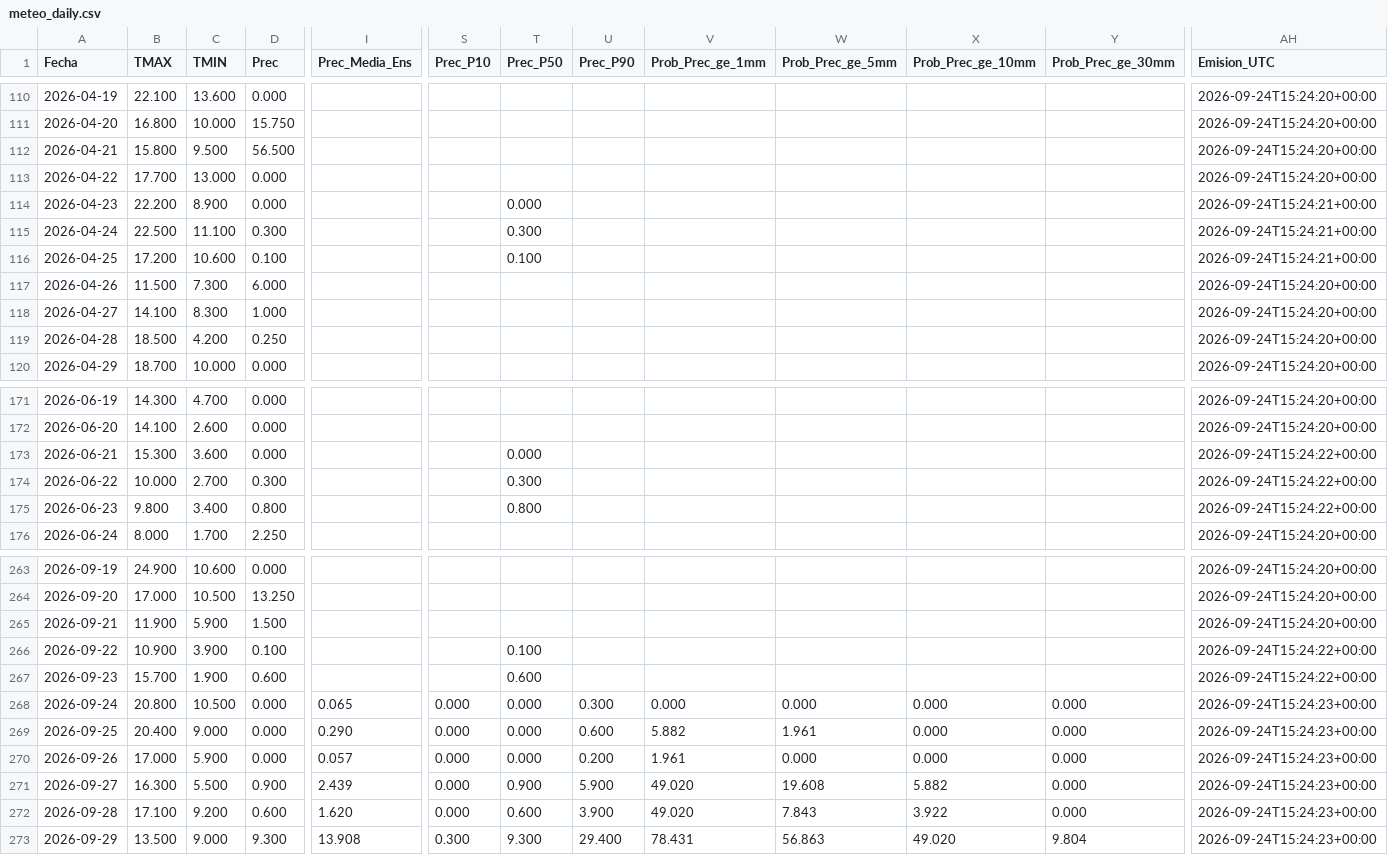
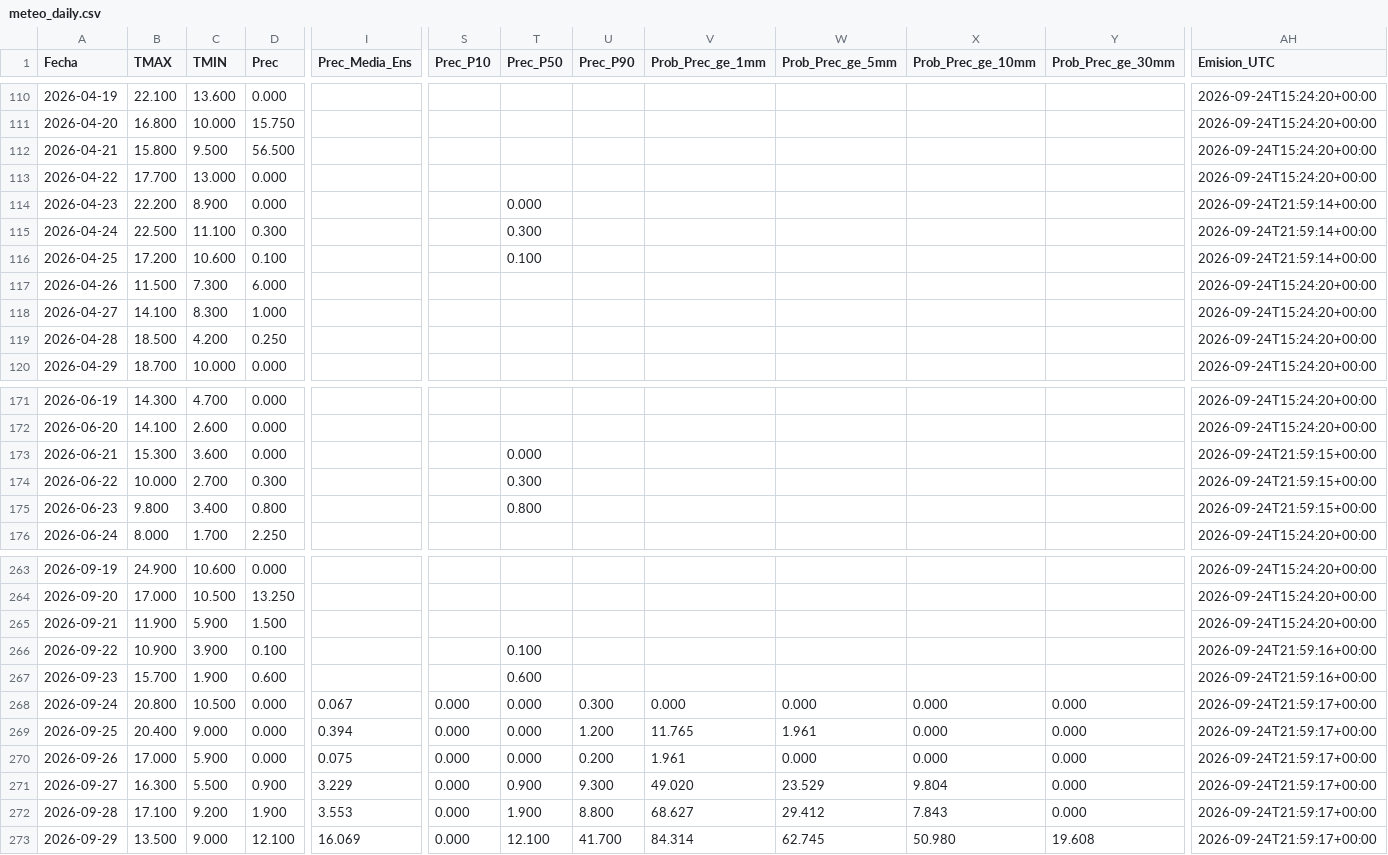
Before and after one commit to PREDWEEM/balca_digitaltween, a CSV file: data/meteo_daily.csv, drawn as a sheet; only a part is shown, gaps mark what is left out; the diff covers the shown part only; the diff names each change by its address in the sheet, - before the commit and + after, or states it on an @@ line.

```diff
--- a/data/meteo_daily.csv
+++ b/data/meteo_daily.csv
-AH114:AH116 (Emision_UTC): 2026-09-24T15:24:21+00:00
+AH114:AH116 (Emision_UTC): 2026-09-24T21:59:14+00:00
-AH173:AH175 (Emision_UTC): 2026-09-24T15:24:22+00:00
+AH173:AH175 (Emision_UTC): 2026-09-24T21:59:15+00:00
-AH266:AH267 (Emision_UTC): 2026-09-24T15:24:22+00:00
+AH266:AH267 (Emision_UTC): 2026-09-24T21:59:16+00:00
-I268 (Prec_Media_Ens): 0.065
+I268 (Prec_Media_Ens): 0.067
-AH268:AH273 (Emision_UTC): 2026-09-24T15:24:23+00:00
+AH268:AH273 (Emision_UTC): 2026-09-24T21:59:17+00:00
-I269 (Prec_Media_Ens): 0.290
+I269 (Prec_Media_Ens): 0.394
-U269 (Prec_P90): 0.600
+U269 (Prec_P90): 1.200
-V269 (Prob_Prec_ge_1mm): 5.882
+V269 (Prob_Prec_ge_1mm): 11.765
-I270 (Prec_Media_Ens): 0.057
+I270 (Prec_Media_Ens): 0.075
-I271 (Prec_Media_Ens): 2.439
+I271 (Prec_Media_Ens): 3.229
-U271 (Prec_P90): 5.900
+U271 (Prec_P90): 9.300
-W271 (Prob_Prec_ge_5mm): 19.608
+W271 (Prob_Prec_ge_5mm): 23.529
-X271 (Prob_Prec_ge_10mm): 5.882
+X271 (Prob_Prec_ge_10mm): 9.804
-D272 (Prec): 0.600
+D272 (Prec): 1.900
-I272 (Prec_Media_Ens): 1.620
+I272 (Prec_Media_Ens): 3.553
-T272 (Prec_P50): 0.600
+T272 (Prec_P50): 1.900
-U272 (Prec_P90): 3.900
+U272 (Prec_P90): 8.800
-V272 (Prob_Prec_ge_1mm): 49.020
+V272 (Prob_Prec_ge_1mm): 68.627
-W272 (Prob_Prec_ge_5mm): 7.843
+W272 (Prob_Prec_ge_5mm): 29.412
-X272 (Prob_Prec_ge_10mm): 3.922
+X272 (Prob_Prec_ge_10mm): 7.843
-D273 (Prec): 9.300
+D273 (Prec): 12.100
-I273 (Prec_Media_Ens): 13.908
+I273 (Prec_Media_Ens): 16.069
-S273 (Prec_P10): 0.300
+S273 (Prec_P10): 0.000
-T273 (Prec_P50): 9.300
+T273 (Prec_P50): 12.100
-U273 (Prec_P90): 29.400
+U273 (Prec_P90): 41.700
-V273 (Prob_Prec_ge_1mm): 78.431
+V273 (Prob_Prec_ge_1mm): 84.314
-W273 (Prob_Prec_ge_5mm): 56.863
+W273 (Prob_Prec_ge_5mm): 62.745
-X273 (Prob_Prec_ge_10mm): 49.020
+X273 (Prob_Prec_ge_10mm): 50.980
-Y273 (Prob_Prec_ge_30mm): 9.804
+Y273 (Prob_Prec_ge_30mm): 19.608
```
Also changed, not shown: 7 edited cells elsewhere in this file, 2 other files.
